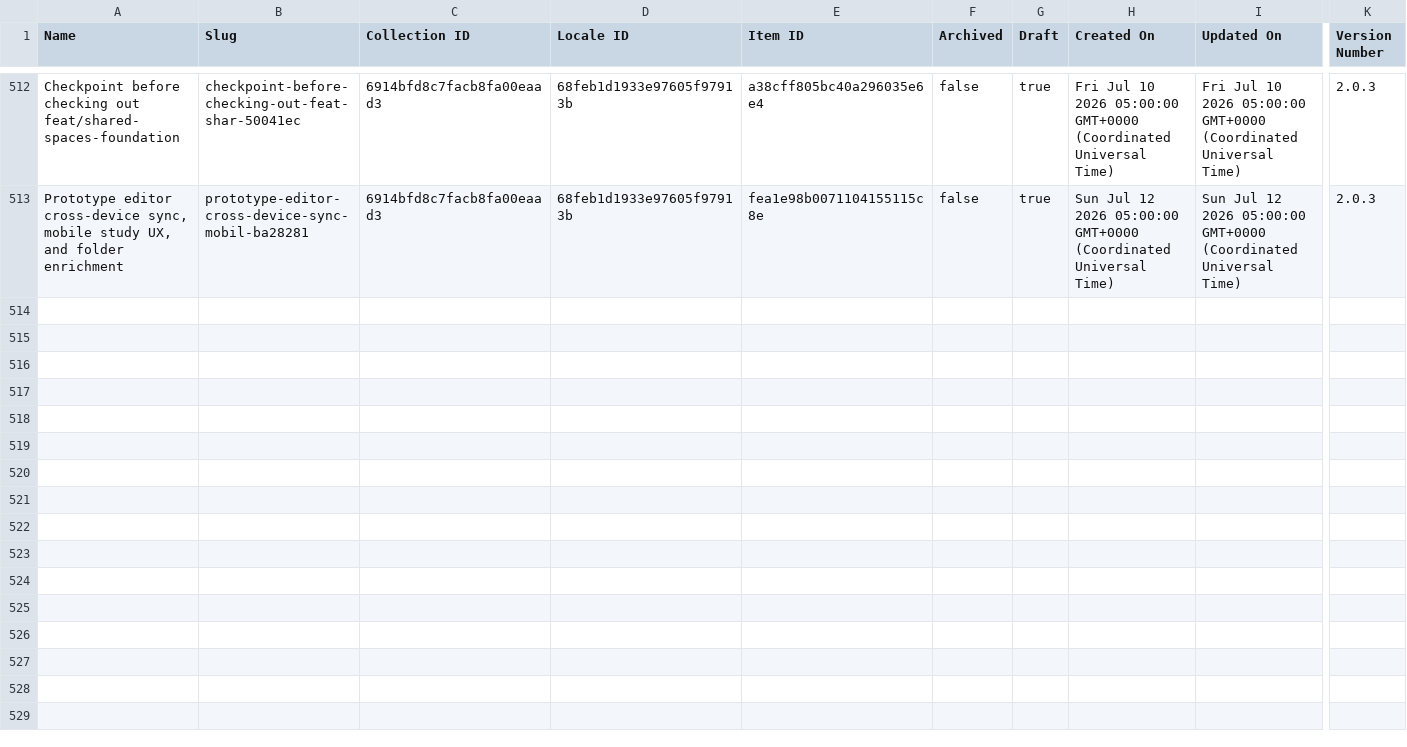
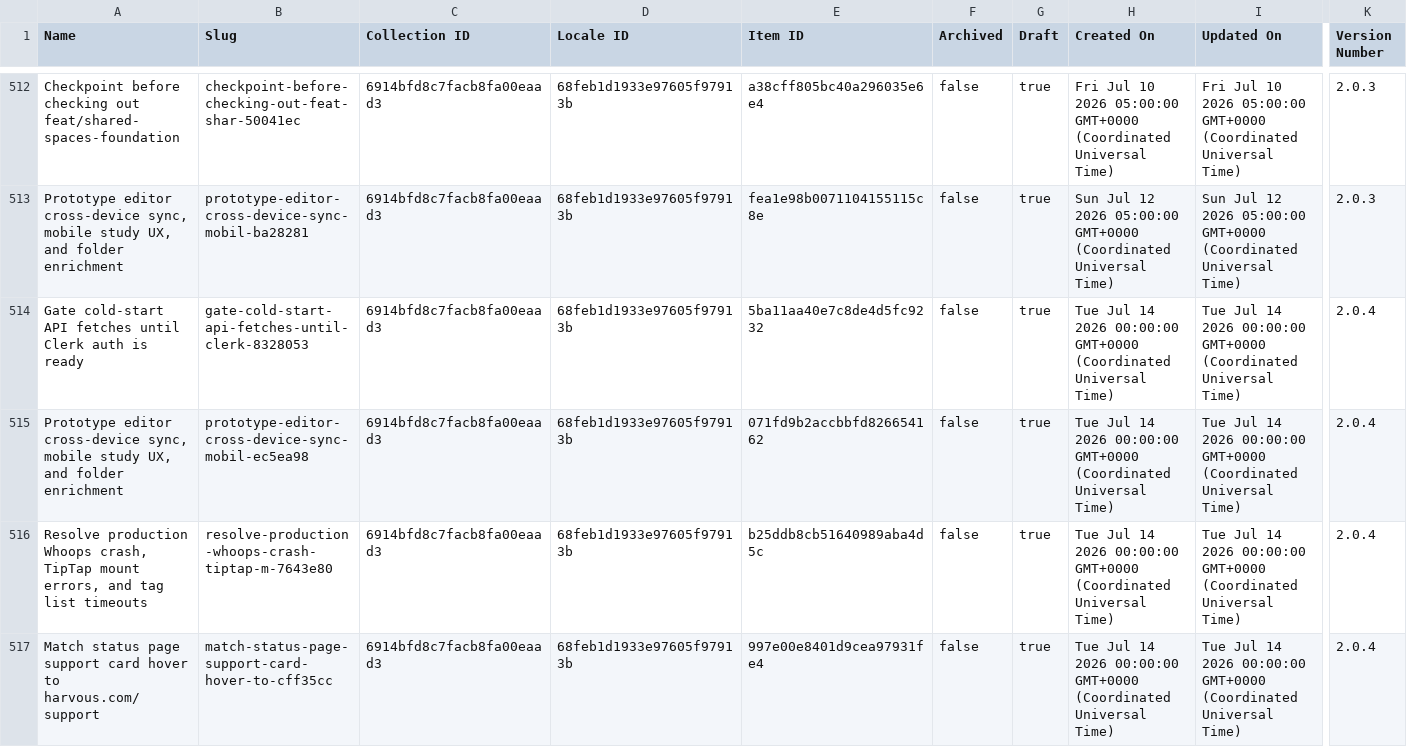
Before and after one commit to harvouscom/harvous.com, a CSV file: data/webflow-changelog.csv, drawn as a sheet; only a part is shown, gaps mark what is left out; rows hold the shown columns only; the diff covers the shown part only; the diff names each change by its address in the sheet, - before the commit and + after, or states it on an @@ line.

```diff
--- a/data/webflow-changelog.csv
+++ b/data/webflow-changelog.csv
+row 514: Gate cold-start API fetches until Clerk auth is ready | gate-cold-start-api-fetches-until-clerk-8328053 | 6914bfd8c7facb8fa00eaad3 | 68feb1d1933e97605f97913b | 5ba11aa40e7c8de4d5fc9232 | false | true | Tue Jul 14 2026 00:00:00 GMT+0000 (Coordinated Universal Time) | Tue Jul 14 2026 00:00:00 GMT+0000 (Coordinated Universal Time) | 2.0.4
+row 515: Prototype editor cross-device sync, mobile study UX, and folder enrichment | prototype-editor-cross-device-sync-mobil-ec5ea98 | 6914bfd8c7facb8fa00eaad3 | 68feb1d1933e97605f97913b | 071fd9b2accbbfd826654162 | false | true | Tue Jul 14 2026 00:00:00 GMT+0000 (Coordinated Universal Time) | Tue Jul 14 2026 00:00:00 GMT+0000 (Coordinated Universal Time) | 2.0.4
+row 516: Resolve production Whoops crash, TipTap mount errors, and tag list timeouts | resolve-production-whoops-crash-tiptap-m-7643e80 | 6914bfd8c7facb8fa00eaad3 | 68feb1d1933e97605f97913b | b25ddb8cb51640989aba4d5c | false | true | Tue Jul 14 2026 00:00:00 GMT+0000 (Coordinated Universal Time) | Tue Jul 14 2026 00:00:00 GMT+0000 (Coordinated Universal Time) | 2.0.4
+row 517: Match status page support card hover to harvous.com/support | match-status-page-support-card-hover-to-cff35cc | 6914bfd8c7facb8fa00eaad3 | 68feb1d1933e97605f97913b | 997e00e8401d9cea97931fe4 | false | true | Tue Jul 14 2026 00:00:00 GMT+0000 (Coordinated Universal Time) | Tue Jul 14 2026 00:00:00 GMT+0000 (Coordinated Universal Time) | 2.0.4
```
Also changed, not shown: 3 added rows elsewhere in this file.
